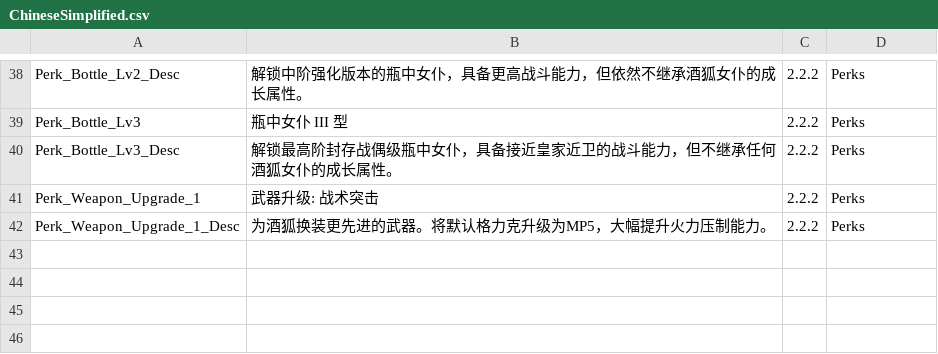
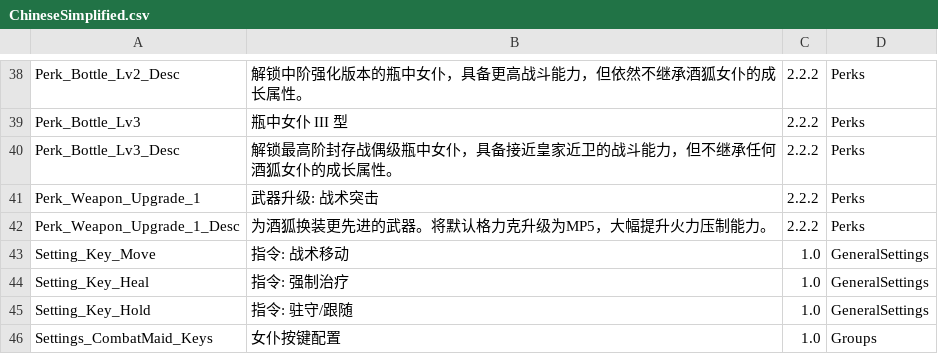
Before and after one commit to LOVEIII486/CombatMaid, a CSV file: Localization/ChineseSimplified.csv, drawn as a sheet; only a part is shown, gaps mark what is left out.

```diff
--- a/Localization/ChineseSimplified.csv
+++ b/Localization/ChineseSimplified.csv
@@ -42 +42,5 @@ Perk_Weapon_Upgrade_1,武器升级: 战术突击,2.2.2,Perks
 Perk_Weapon_Upgrade_1_Desc,为酒狐换装更先进的武器。将默认格力克升级为MP5，大幅提升火力压制能力。,2.2.2,Perks
+Setting_Key_Move,指令: 战术移动,1.0,GeneralSettings
+Setting_Key_Heal,指令: 强制治疗,1.0,GeneralSettings
+Setting_Key_Hold,指令: 驻守/跟随,1.0,GeneralSettings
+Settings_CombatMaid_Keys,女仆按键配置,1.0,Groups
```
Also changed, not shown: 3 other files.
